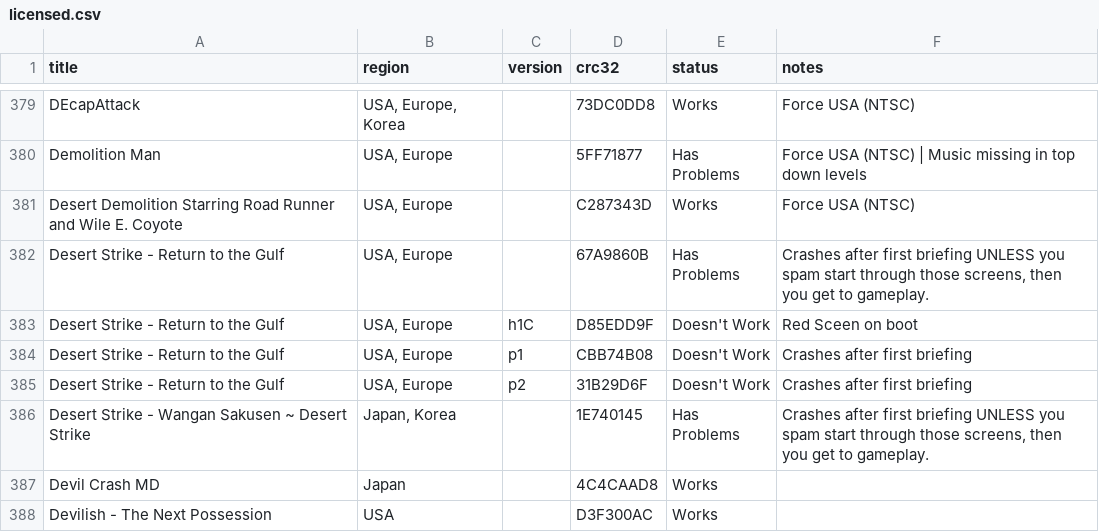
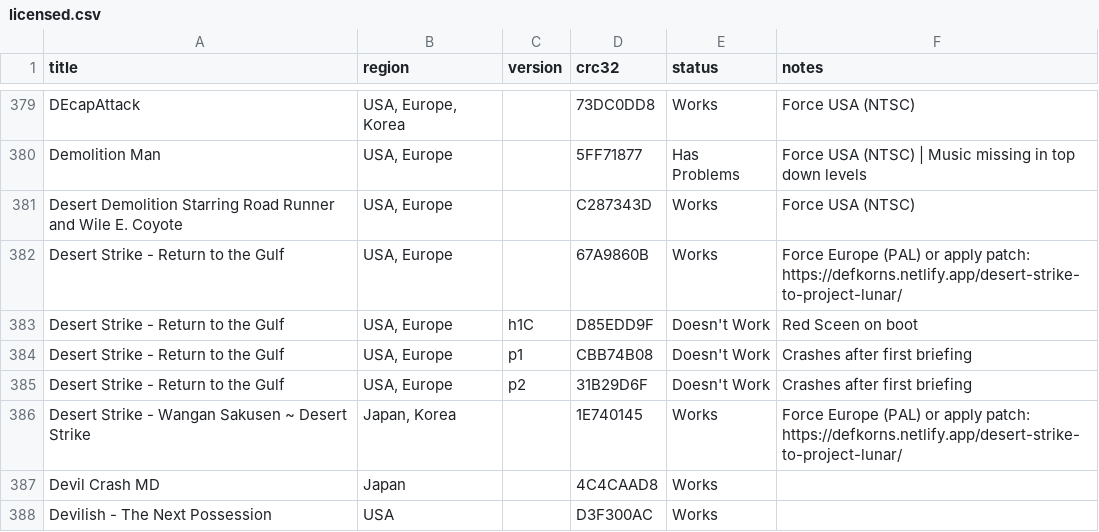
Before and after one commit to DanTheMan827-Hakchi/m2engage-compatibility, a CSV file: _data/licensed.csv, drawn as a sheet; only a part is shown, gaps mark what is left out.

```diff
--- a/_data/licensed.csv
+++ b/_data/licensed.csv
@@ -381,3 +381,3 @@ Demolition Man,"USA, Europe",,5FF71877,Has Problems,Force USA (NTSC) | Music mis
 Desert Demolition Starring Road Runner and Wile E. Coyote,"USA, Europe",,C287343D,Works,Force USA (NTSC),,,,,,,,,,,,,,,,,
-Desert Strike - Return to the Gulf,"USA, Europe",,67A9860B,Has Problems,"Crashes after first briefing UNLESS you spam start through those screens, then you get to gameplay.",,,,,,,,,,,,,,,,,
+Desert Strike - Return to the Gulf,"USA, Europe",,67A9860B,Works,"Force Europe (PAL) or apply patch: https://defkorns.netlify.app/desert-strike-to-project-lunar/",,,,,,,,,,,,,,,,,
 Desert Strike - Return to the Gulf,"USA, Europe",h1C,D85EDD9F,Doesn't Work,Red Sceen on boot,,,,,,,,,,,,,,,,,
@@ -385,3 +385,3 @@ Desert Strike - Return to the Gulf,"USA, Europe",p1,CBB74B08,Doesn't Work,Crashe
 Desert Strike - Return to the Gulf,"USA, Europe",p2,31B29D6F,Doesn't Work,Crashes after first briefing,,,,,,,,,,,,,,,,,
-Desert Strike - Wangan Sakusen ~ Desert Strike,"Japan, Korea",,1E740145,Has Problems,"Crashes after first briefing UNLESS you spam start through those screens, then you get to gameplay.",,,,,,,,,,,,,,,,,
+Desert Strike - Wangan Sakusen ~ Desert Strike,"Japan, Korea",,1E740145,Works,"Force Europe (PAL) or apply patch: https://defkorns.netlify.app/desert-strike-to-project-lunar/",,,,,,,,,,,,,,,,,
 Devil Crash MD,Japan,,4C4CAAD8,Works,,,,,,,,,,,,,,,,,,
```
Also changed, not shown: 1 other file.
